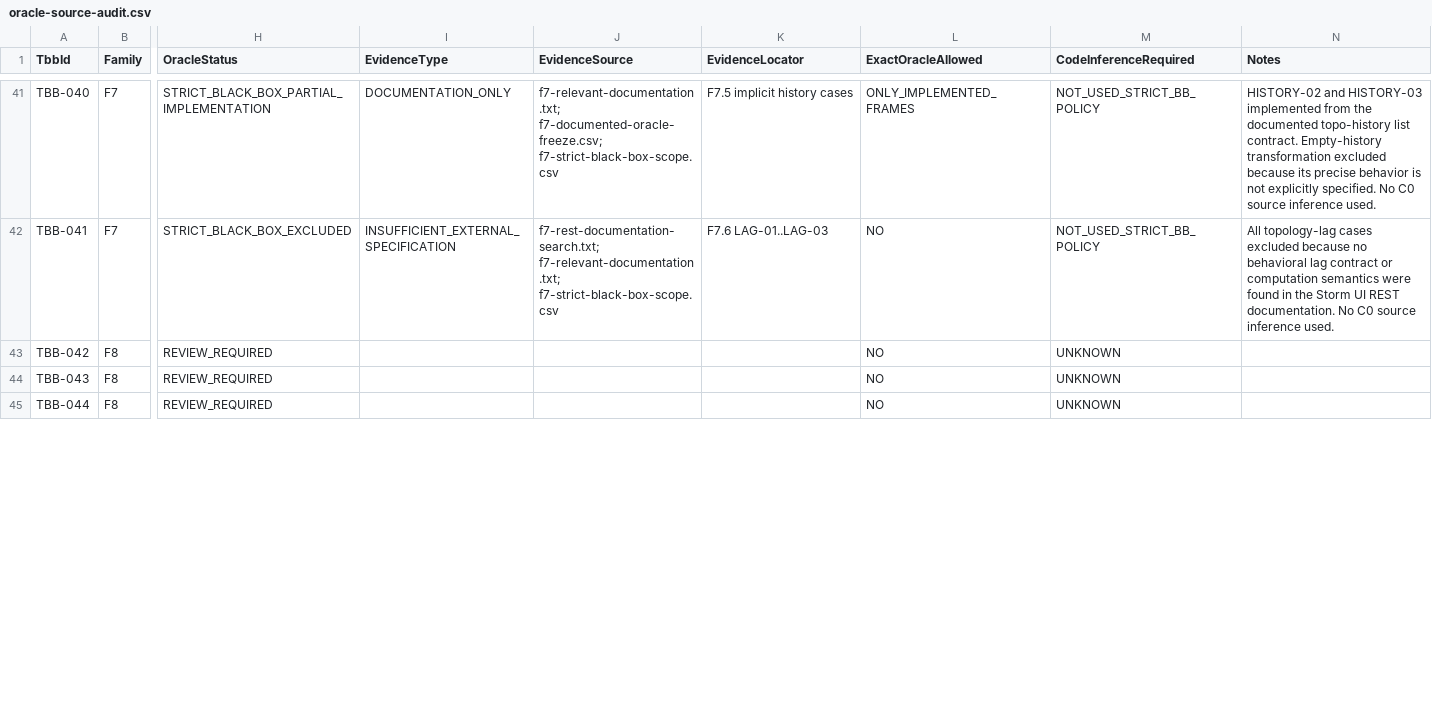
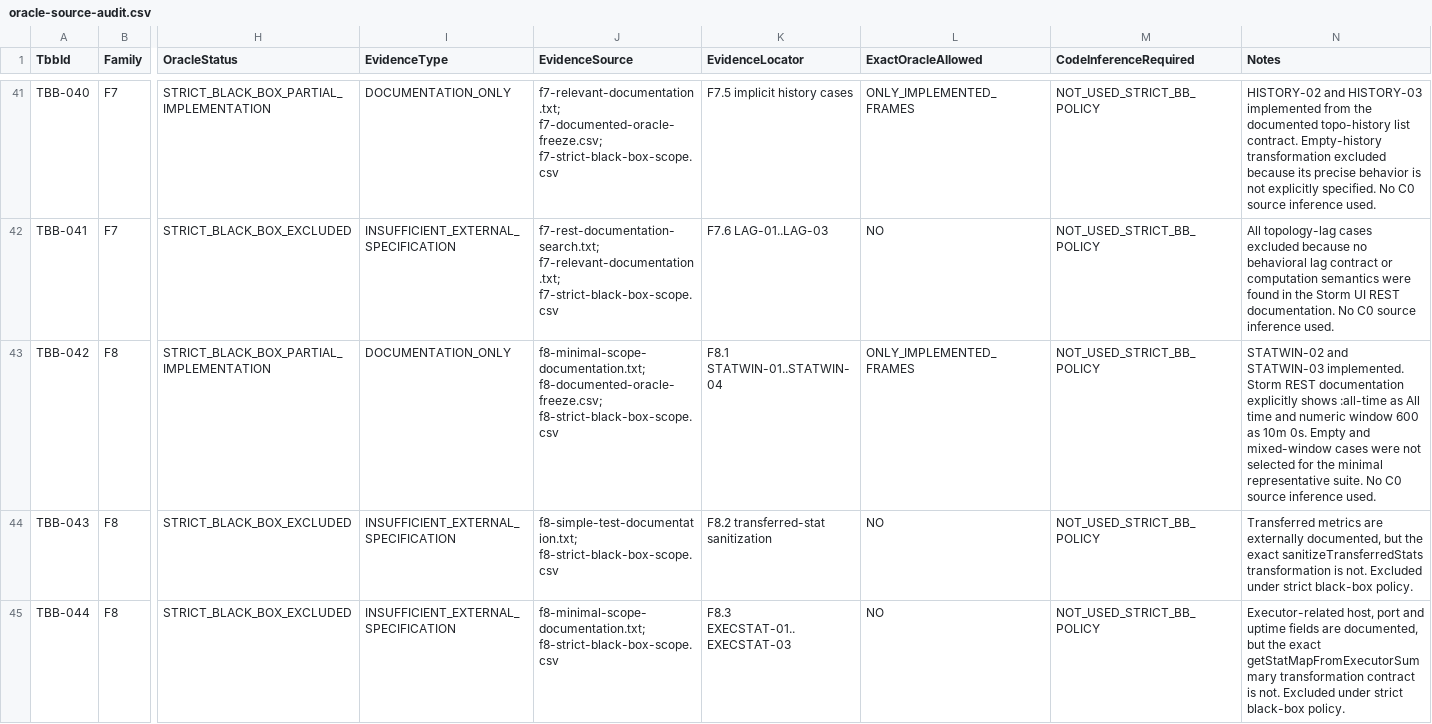
Before and after one commit to BestOfTorac/storm, a CSV file: isw2/testing/specs/uihelpers/oracle-source-audit.csv, drawn as a sheet; only a part is shown, gaps mark what is left out; the diff covers the shown part only; the diff names each change by its address in the sheet, - before the commit and + after, or states it on an @@ line.

Commit message:
Add UIHelpers F8 black-box tests

```diff
--- a/isw2/testing/specs/uihelpers/oracle-source-audit.csv
+++ b/isw2/testing/specs/uihelpers/oracle-source-audit.csv
-H43 (OracleStatus): REVIEW_REQUIRED
+H43 (OracleStatus): STRICT_BLACK_BOX_PARTIAL_IMPLEMENTATION
-I43 (EvidenceType): (empty)
+I43 (EvidenceType): DOCUMENTATION_ONLY
-J43 (EvidenceSource): (empty)
+J43 (EvidenceSource): f8-minimal-scope-documentation.txt; f8-documented-oracle-freeze.csv; f8-strict-black-box-scope.csv
-K43 (EvidenceLocator): (empty)
+K43 (EvidenceLocator): F8.1 STATWIN-01..STATWIN-04
-L43 (ExactOracleAllowed): NO
+L43 (ExactOracleAllowed): ONLY_IMPLEMENTED_FRAMES
-M43:M45 (CodeInferenceRequired): UNKNOWN
+M43:M45 (CodeInferenceRequired): NOT_USED_STRICT_BB_POLICY
-N43 (Notes): (empty)
+N43 (Notes): STATWIN-02 and STATWIN-03 implemented. Storm REST documentation explicitly shows :all-time as All time and numeric window 600 as 10m 0s. Empty and mixed-window cases were not selected for the minimal representative suite. No C0 source inference used.
-H44:H45 (OracleStatus): REVIEW_REQUIRED
+H44:H45 (OracleStatus): STRICT_BLACK_BOX_EXCLUDED
-I44:I45 (EvidenceType): (empty)
+I44:I45 (EvidenceType): INSUFFICIENT_EXTERNAL_SPECIFICATION
-J44 (EvidenceSource): (empty)
+J44 (EvidenceSource): f8-simple-test-documentation.txt; f8-strict-black-box-scope.csv
-K44 (EvidenceLocator): (empty)
+K44 (EvidenceLocator): F8.2 transferred-stat sanitization
-N44 (Notes): (empty)
+N44 (Notes): Transferred metrics are externally documented, but the exact sanitizeTransferredStats transformation is not. Excluded under strict black-box policy.
-J45 (EvidenceSource): (empty)
+J45 (EvidenceSource): f8-minimal-scope-documentation.txt; f8-strict-black-box-scope.csv
-K45 (EvidenceLocator): (empty)
+K45 (EvidenceLocator): F8.3 EXECSTAT-01..EXECSTAT-03
-N45 (Notes): (empty)
+N45 (Notes): Executor-related host, port and uptime fields are documented, but the exact getStatMapFromExecutorSummary transformation contract is not. Excluded under strict black-box policy.
```
Also changed, not shown: 36 edited cells elsewhere in this file, 8 other files.
